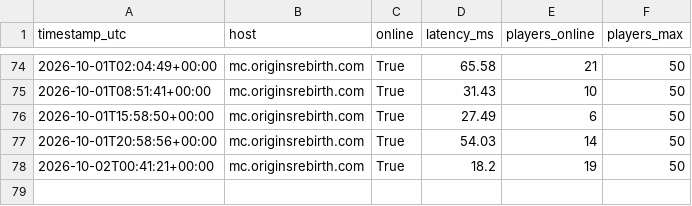
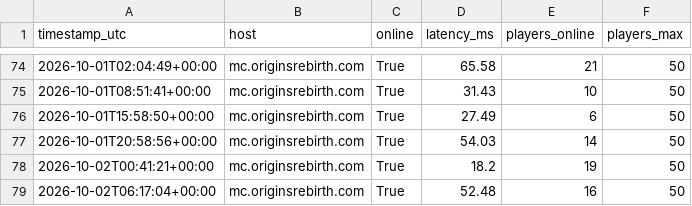
Before and after one commit to Mattzoki/mc-ping-tracker, a CSV file: data/pings.csv, drawn as a sheet; only a part is shown, gaps mark what is left out; the diff names each change by its address in the sheet, - before the commit and + after, or states it on an @@ line.

```diff
--- a/data/pings.csv
+++ b/data/pings.csv
+row 79: 2026-10-02T06:17:04+00:00 | mc.originsrebirth.com | True | 52.48 | 16 | 50
```
